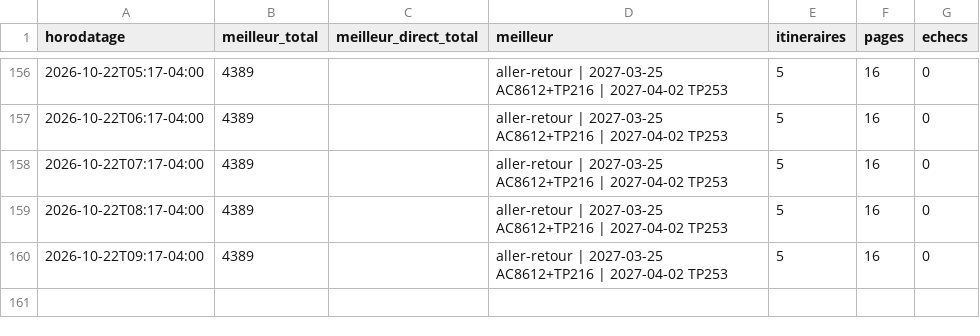
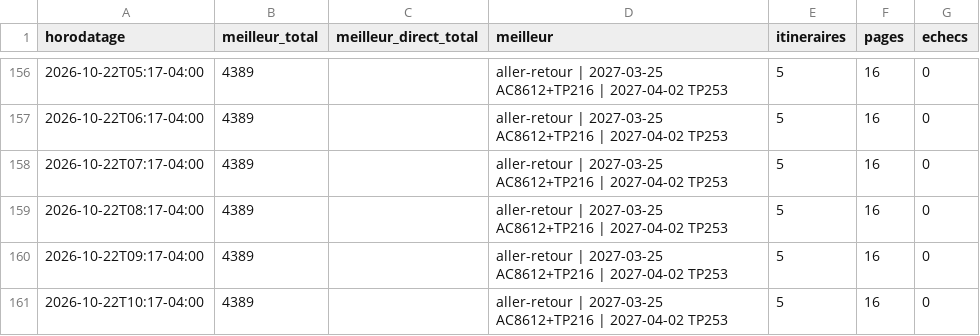
Before and after one commit to neurocontrarian/voyage, a CSV file: data/historique.csv, drawn as a sheet; only a part is shown, gaps mark what is left out.

```diff
--- a/data/historique.csv
+++ b/data/historique.csv
@@ -160 +160,2 @@ horodatage,meilleur_total,meilleur_direct_total,meilleur,itineraires,pages,echec
 2026-10-22T09:17-04:00,4389,,aller-retour | 2027-03-25 AC8612+TP216 | 2027-04-02 TP253,5,16,0
+2026-10-22T10:17-04:00,4389,,aller-retour | 2027-03-25 AC8612+TP216 | 2027-04-02 TP253,5,16,0
```
Also changed, not shown: 2 other files.
